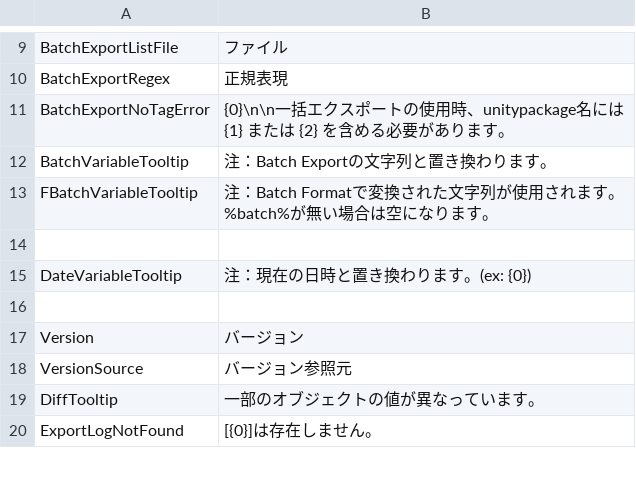
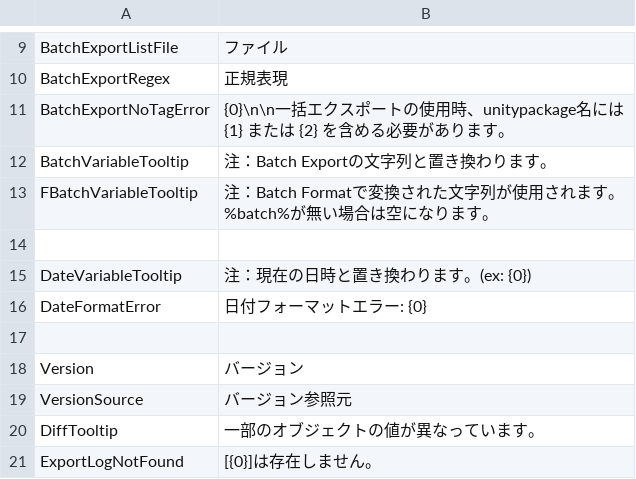
Before and after one commit to SleetCat123/MizoresUnityPackageExporter, a CSV file: Packages/com.mizore-nekoyanagi.utils.mizore-package-exporter/Texts/Resources/MizoresPackageExporter/jp.csv, drawn as a sheet; only a part is shown, gaps mark what is left out.

Commit message:
日付フォーマットエラー時の例外処理とHelpBox警告表示を追加
無効な日付フォーマット（例：%date:invalid%）が指定された場合に
FormatExceptionを捕捉し、エラーメッセージをHelpBoxで表示するようにした。
フォーマットエラー時は元の文字列をそのまま返すことで、エディタ上での
エラー連発を防止する。

エラー情報はout引数で伝播し、Variables画面とエクスポート設定画面の
両方で適切に表示される。

```diff
--- a/Packages/com.mizore-nekoyanagi.utils.mizore-package-exporter/Texts/Resources/MizoresPackageExporter/jp.csv
+++ b/Packages/com.mizore-nekoyanagi.utils.mizore-package-exporter/Texts/Resources/MizoresPackageExporter/jp.csv
@@ -15,2 +15,3 @@ FBatchVariableTooltip,注：Batch Formatで変換された文字列が使用さ
 DateVariableTooltip,注：現在の日時と置き換わります。(ex: {0})
+DateFormatError,日付フォーマットエラー: {0}
 
```
Also changed, not shown: Packages/com.mizore-nekoyanagi.utils.mizore-package-exporter/Texts/Resources/MizoresPackageExporter/en.csv, 6 other files.
